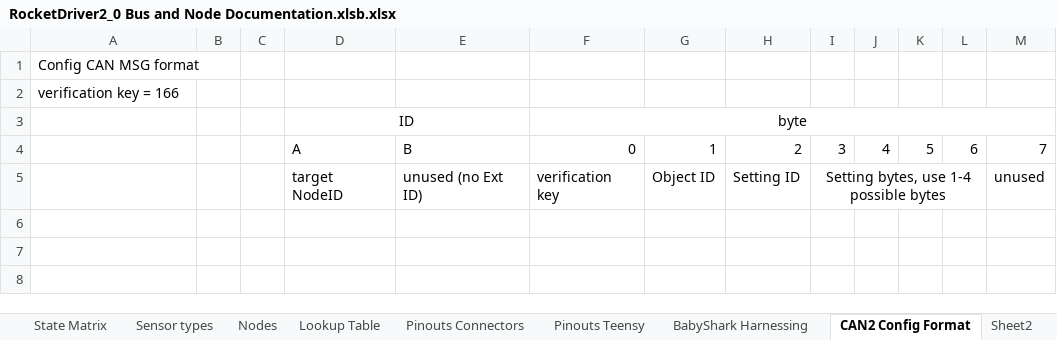
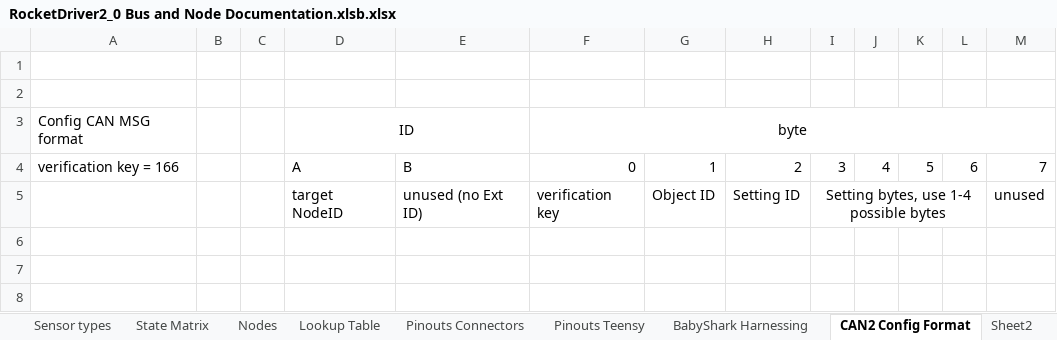
Before and after one commit to Beach-Launch-Team-CSULB/RocketDriver_V2_0, an Excel workbook: RocketDriver2_0 Bus and Node Documentation.xlsb.xlsx, sheet CAN2 Config Format, drawn as a sheet; only a part is shown; values as stored, in another font and other column widths than the file's, no borders; the diff covers the shown part only; the diff names each change by its address in the sheet, - before the commit and + after, or states it on an @@ line.

```diff
--- a/RocketDriver2_0 Bus and Node Documentation.xlsb.xlsx (sheet CAN2 Config Format)
+++ b/RocketDriver2_0 Bus and Node Documentation.xlsb.xlsx (sheet CAN2 Config Format)
@@ sheet tab order changed: Sensor types | State Matrix | Nodes | Lookup Table | Pinouts Connectors | Pinouts Teensy | BabyShark Harnessing | CAN2 Config Format | Sheet2 @@
-A1: Config CAN MSG format
+A1: (empty)
-A2: verification key = 166
+A2: (empty)
-A3: (empty)
+A3: Config CAN MSG format
-A4: (empty)
+A4: verification key = 166
```
Also changed, not shown: 55 added rows elsewhere in this sheet, sheet CAN Link Budgets, sheet Config Object List, sheet Sheet2, formulas that keep their value, 17 other files.
